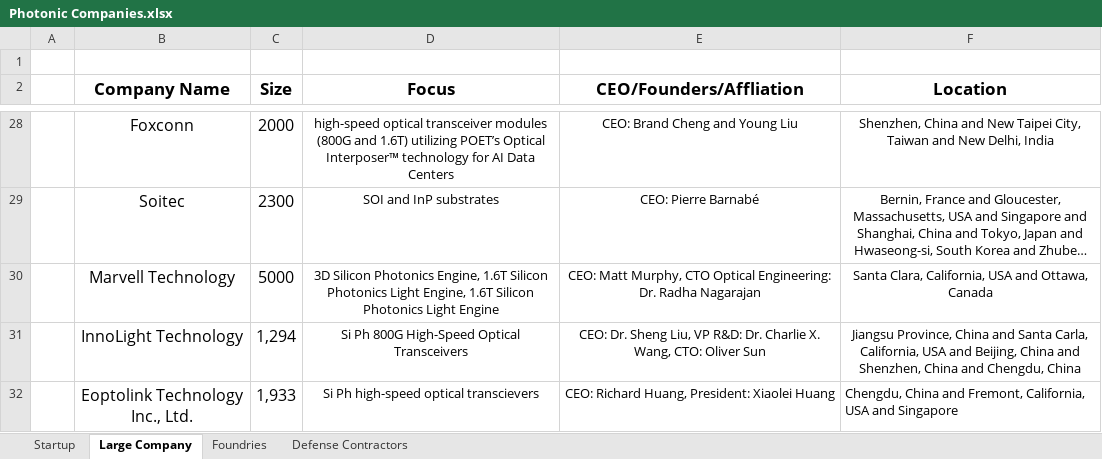
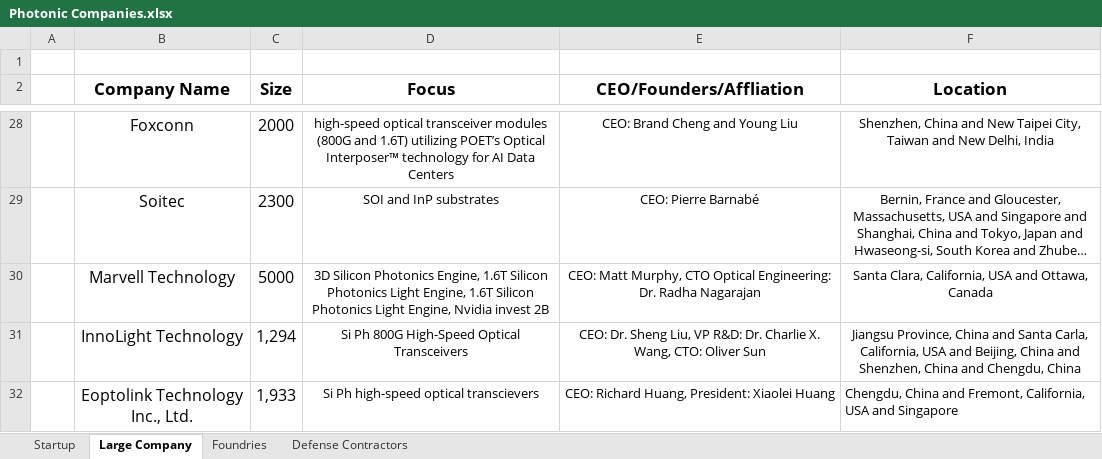
Before and after one commit to ericcblow/PhotonicCompanies, an Excel workbook: Photonic Companies.xlsx, sheet Large Company, drawn as a sheet; only a part is shown, gaps mark what is left out; long unchanged cells end in …; values as stored, in another font and other column widths than the file's, no borders; the diff names each change by its address in the sheet, - before the commit and + after, or states it on an @@ line.

```diff
--- a/Photonic Companies.xlsx (sheet Large Company)
+++ b/Photonic Companies.xlsx (sheet Large Company)
-D30 (Focus): …Photonics Light Engine
+D30 (Focus): …Photonics Light Engine, Nvidia invest 2B
```
Also changed, not shown: sheet Startup, sheet Foundries, 7 other files.
